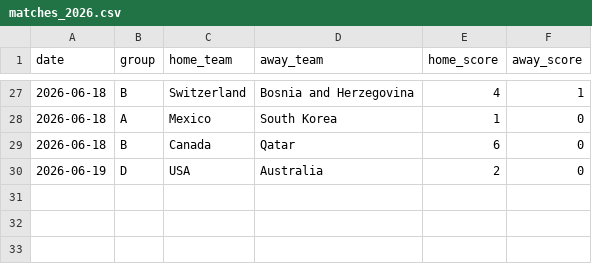
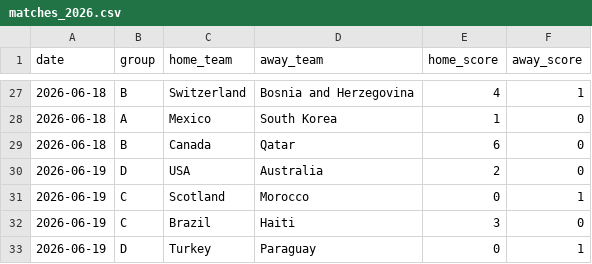
Before and after one commit to huangjialing0010/worldcup-2026-predict, a CSV file: data/raw/matches_2026.csv, drawn as a sheet; only a part is shown, gaps mark what is left out; the diff names each change by its address in the sheet, - before the commit and + after, or states it on an @@ line.

Commit message:
auto: daily update

```diff
--- a/data/raw/matches_2026.csv
+++ b/data/raw/matches_2026.csv
+row 31: 2026-06-19 | C | Scotland | Morocco | 0 | 1
+row 32: 2026-06-19 | C | Brazil | Haiti | 3 | 0
+row 33: 2026-06-19 | D | Turkey | Paraguay | 0 | 1
```
